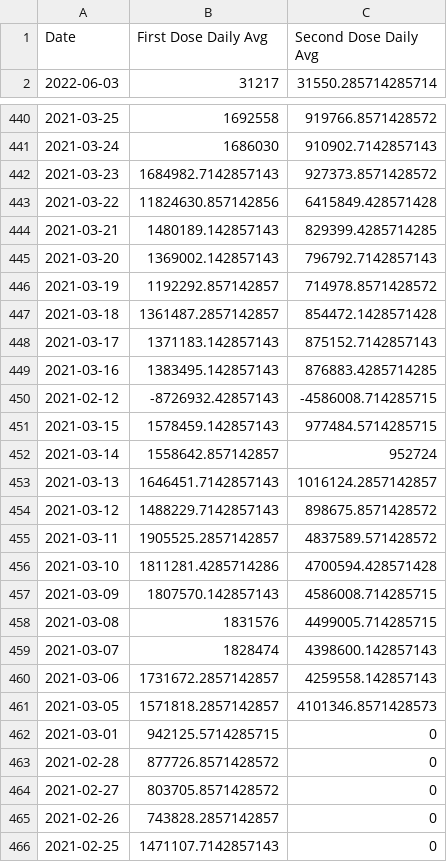
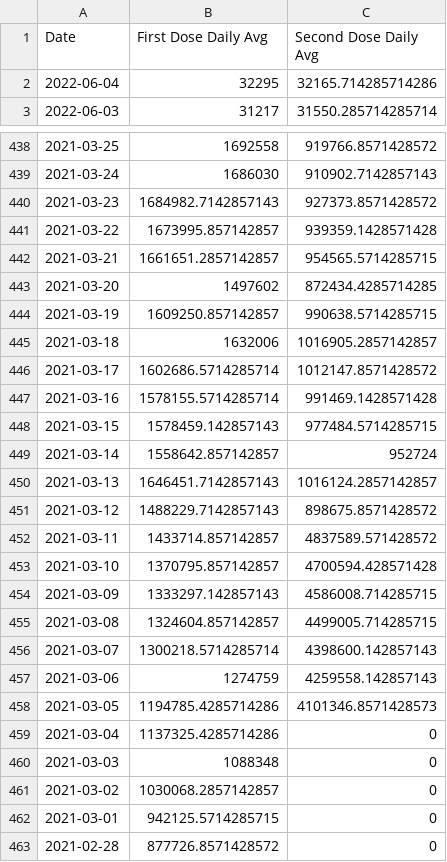
Before and after one commit to Dotdash-Data-Journalism/2021_2022_VWH_covid_vaccine_tracker, a CSV file: chartData/firstVsSecondGrowth.csv, drawn as a sheet; only a part is shown, gaps mark what is left out; the shorter side is filled out with more unchanged rows; the diff covers the shown part only.

```diff
--- a/chartData/firstVsSecondGrowth.csv
+++ b/chartData/firstVsSecondGrowth.csv
@@ -1,2 +1,3 @@
 Date,First Dose Daily Avg,Second Dose Daily Avg
+2022-06-04,32295,32165.714285714286
 2022-06-03,31217,31550.285714285714
@@ -442,10 +440,9 @@ Date,First Dose Daily Avg,Second Dose Daily Avg
 2021-03-23,1684982.7142857143,927373.8571428572
-2021-03-22,11824630.857142856,6415849.428571428
-2021-03-21,1480189.142857143,829399.4285714285
-2021-03-20,1369002.142857143,796792.7142857143
-2021-03-19,1192292.857142857,714978.8571428572
-2021-03-18,1361487.2857142857,854472.1428571428
-2021-03-17,1371183.142857143,875152.7142857143
-2021-03-16,1383495.142857143,876883.4285714285
-2021-02-12,-8726932.42857143,-4586008.714285715
+2021-03-22,1673995.857142857,939359.1428571428
+2021-03-21,1661651.2857142857,954565.5714285715
+2021-03-20,1497602,872434.4285714285
+2021-03-19,1609250.857142857,990638.5714285715
+2021-03-18,1632006,1016905.2857142857
+2021-03-17,1602686.5714285714,1012147.8571428572
+2021-03-16,1578155.5714285714,991469.1428571428
 2021-03-15,1578459.142857143,977484.5714285715
@@ -454,9 +451,12 @@ Date,First Dose Daily Avg,Second Dose Daily Avg
 2021-03-12,1488229.7142857143,898675.8571428572
-2021-03-11,1905525.2857142857,4837589.571428572
-2021-03-10,1811281.4285714286,4700594.428571428
-2021-03-09,1807570.142857143,4586008.714285715
-2021-03-08,1831576,4499005.714285715
-2021-03-07,1828474,4398600.142857143
-2021-03-06,1731672.2857142857,4259558.142857143
-2021-03-05,1571818.2857142857,4101346.8571428573
+2021-03-11,1433714.857142857,4837589.571428572
+2021-03-10,1370795.857142857,4700594.428571428
+2021-03-09,1333297.142857143,4586008.714285715
+2021-03-08,1324604.857142857,4499005.714285715
+2021-03-07,1300218.5714285714,4398600.142857143
+2021-03-06,1274759,4259558.142857143
+2021-03-05,1194785.4285714286,4101346.8571428573
+2021-03-04,1137325.4285714286,0
+2021-03-03,1088348,0
+2021-03-02,1030068.2857142857,0
 2021-03-01,942125.5714285715,0
```
Also changed, not shown: 1 added row, 3 removed rows and 42 edited cells elsewhere in this file, chartData/areWeThereYet.csv, chartData/boosterMap.csv, 4 other files.
